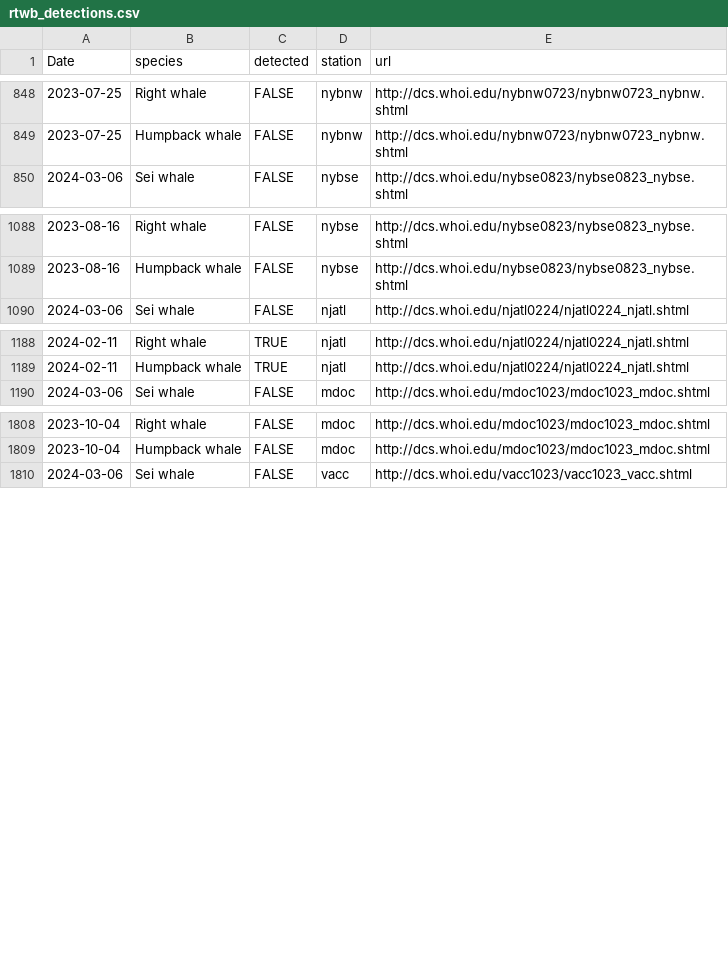
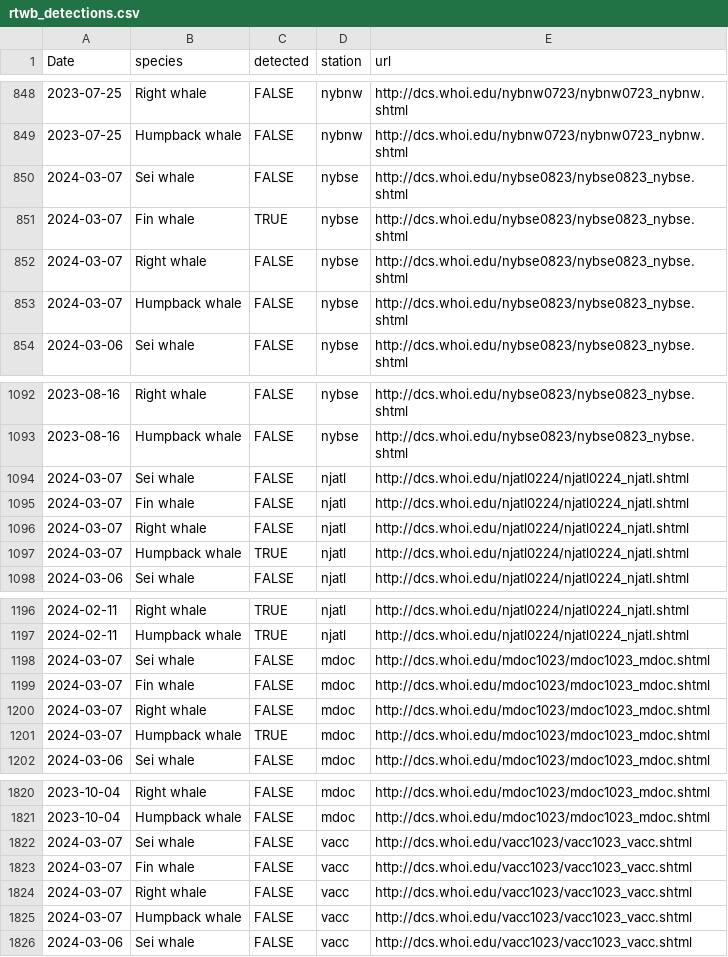
Before and after one commit to Tail-Winds/rtwb-flyway, a CSV file: rtwb_detections.csv, drawn as a sheet; only a part is shown, gaps mark what is left out; the diff covers the shown part only; the diff names each change by its address in the sheet, - before the commit and + after, or states it on an @@ line.

```diff
--- a/rtwb_detections.csv
+++ b/rtwb_detections.csv
+row 850: 2024-03-07 | Sei whale | FALSE | nybse | http://dcs.whoi.edu/nybse0823/nybse0823_nybse.shtml
+row 851: 2024-03-07 | Fin whale | TRUE | nybse | http://dcs.whoi.edu/nybse0823/nybse0823_nybse.shtml
+row 852: 2024-03-07 | Right whale | FALSE | nybse | http://dcs.whoi.edu/nybse0823/nybse0823_nybse.shtml
+row 853: 2024-03-07 | Humpback whale | FALSE | nybse | http://dcs.whoi.edu/nybse0823/nybse0823_nybse.shtml
+row 1094: 2024-03-07 | Sei whale | FALSE | njatl | http://dcs.whoi.edu/njatl0224/njatl0224_njatl.shtml
+row 1095: 2024-03-07 | Fin whale | FALSE | njatl | http://dcs.whoi.edu/njatl0224/njatl0224_njatl.shtml
+row 1096: 2024-03-07 | Right whale | FALSE | njatl | http://dcs.whoi.edu/njatl0224/njatl0224_njatl.shtml
+row 1097: 2024-03-07 | Humpback whale | TRUE | njatl | http://dcs.whoi.edu/njatl0224/njatl0224_njatl.shtml
+row 1198: 2024-03-07 | Sei whale | FALSE | mdoc | http://dcs.whoi.edu/mdoc1023/mdoc1023_mdoc.shtml
+row 1199: 2024-03-07 | Fin whale | FALSE | mdoc | http://dcs.whoi.edu/mdoc1023/mdoc1023_mdoc.shtml
+row 1200: 2024-03-07 | Right whale | FALSE | mdoc | http://dcs.whoi.edu/mdoc1023/mdoc1023_mdoc.shtml
+row 1201: 2024-03-07 | Humpback whale | TRUE | mdoc | http://dcs.whoi.edu/mdoc1023/mdoc1023_mdoc.shtml
+row 1822: 2024-03-07 | Sei whale | FALSE | vacc | http://dcs.whoi.edu/vacc1023/vacc1023_vacc.shtml
+row 1823: 2024-03-07 | Fin whale | FALSE | vacc | http://dcs.whoi.edu/vacc1023/vacc1023_vacc.shtml
+row 1824: 2024-03-07 | Right whale | FALSE | vacc | http://dcs.whoi.edu/vacc1023/vacc1023_vacc.shtml
+row 1825: 2024-03-07 | Humpback whale | FALSE | vacc | http://dcs.whoi.edu/vacc1023/vacc1023_vacc.shtml
```
Also changed, not shown: 4 added rows elsewhere in this file, slow_zone_log.csv, 8 other files.
